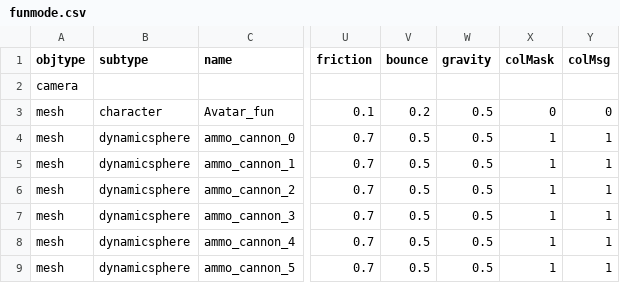
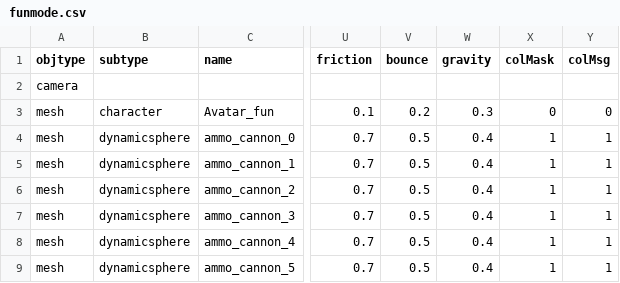
Before and after one commit to speedlimits/museum, a CSV file: scenes/funmode.csv, drawn as a sheet; only a part is shown, gaps mark what is left out; the diff names each change by its address in the sheet, - before the commit and + after, or states it on an @@ line.

```diff
--- a/scenes/funmode.csv
+++ b/scenes/funmode.csv
-W3 (gravity): 0.5
+W3 (gravity): 0.3
-W4:W9 (gravity): 0.5
+W4:W9 (gravity): 0.4
```
Also changed, not shown: scenes/funmode_env.csv, 1 other file.
